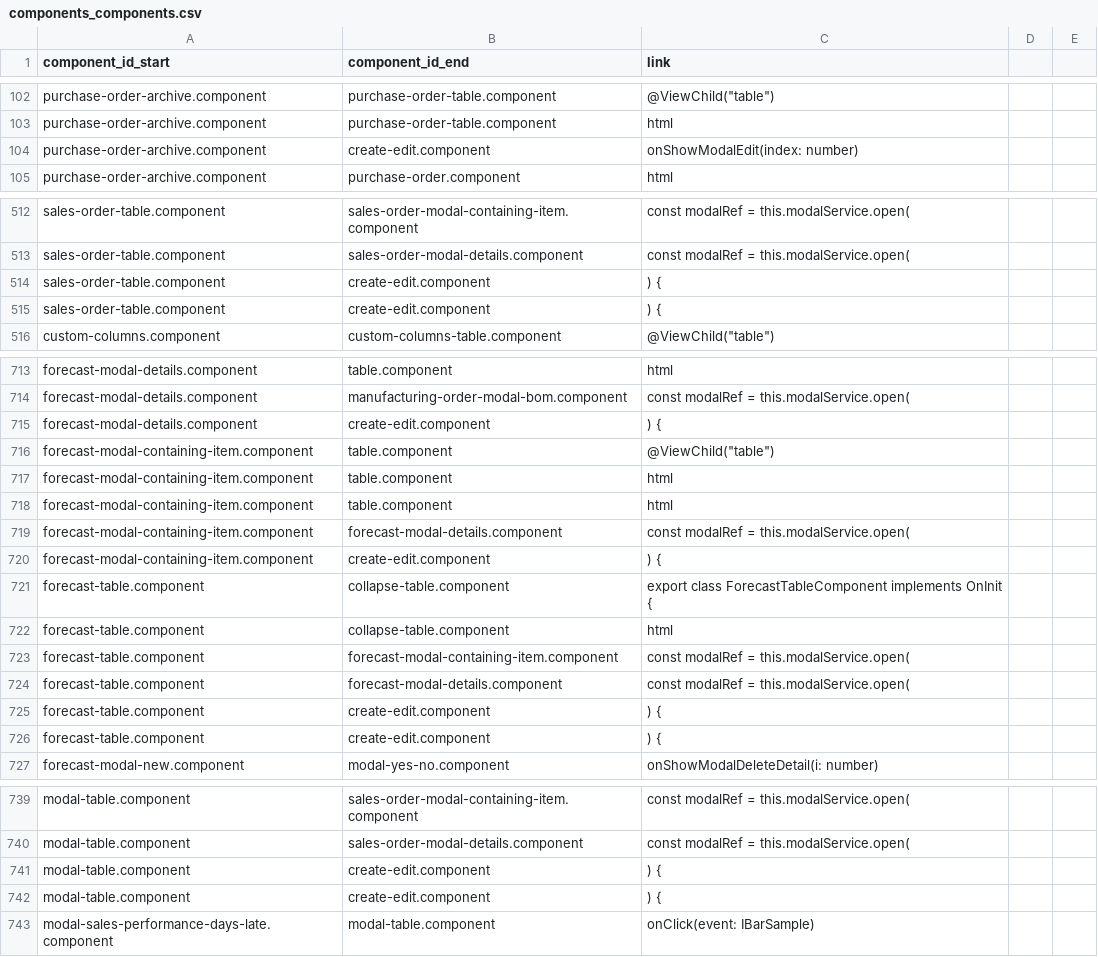
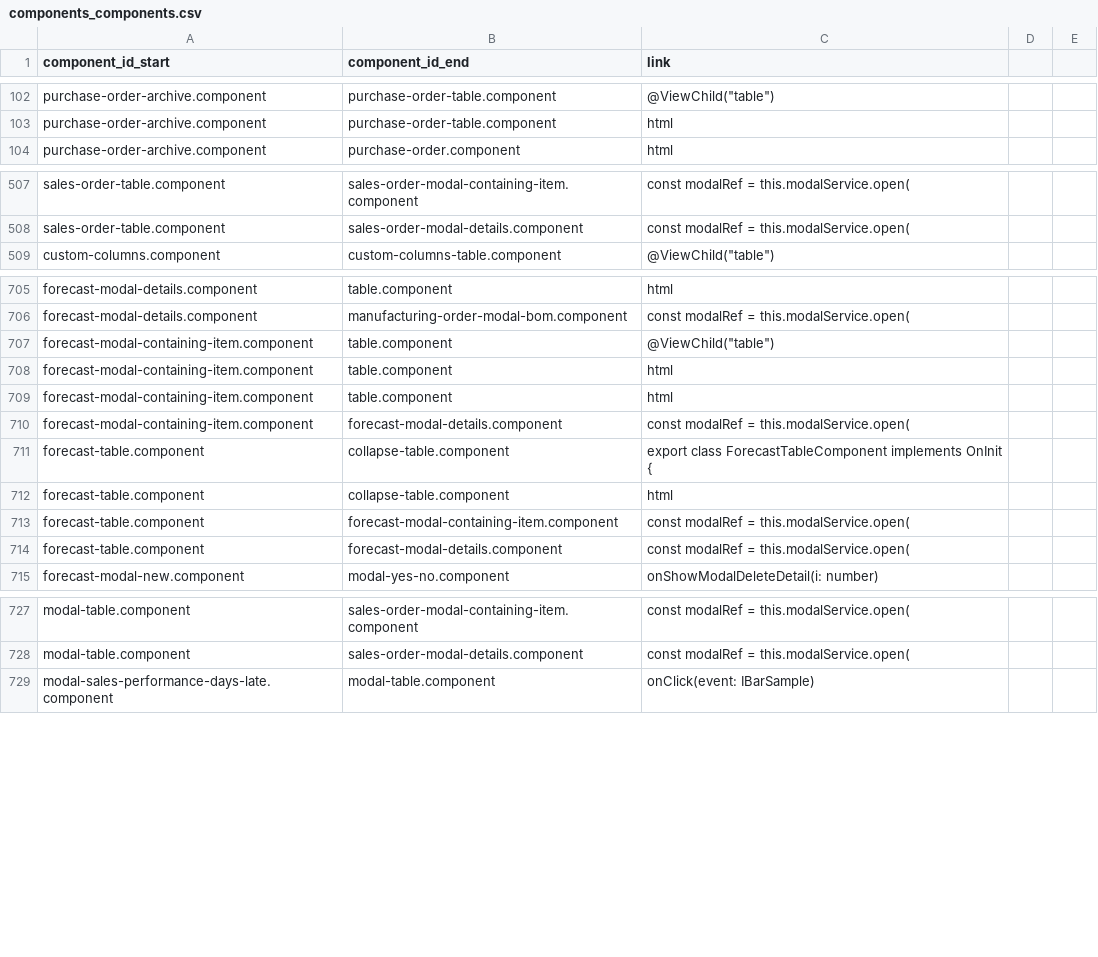
Before and after one commit to knosc/neo4j_csv_data, a CSV file: components_components.csv, drawn as a sheet; only a part is shown, gaps mark what is left out; the diff covers the shown part only.

Commit message:
committing files

```diff
--- a/components_components.csv
+++ b/components_components.csv
@@ -103,3 +103,2 @@ purchase-order-archive.component,purchase-order-table.component,@ViewChild("tabl
 purchase-order-archive.component,purchase-order-table.component,html
-purchase-order-archive.component,create-edit.component,onShowModalEdit(index: number)
 purchase-order-archive.component,purchase-order.component,html
@@ -513,4 +508,2 @@ sales-order-table.component,sales-order-modal-containing-item.component,const mo
 sales-order-table.component,sales-order-modal-details.component,const modalRef = this.modalService.open(
-sales-order-table.component,create-edit.component,) {
-sales-order-table.component,create-edit.component,) {
 custom-columns.component,custom-columns-table.component,@ViewChild("table")
@@ -714,3 +706,2 @@ forecast-modal-details.component,table.component,html
 forecast-modal-details.component,manufacturing-order-modal-bom.component,const modalRef = this.modalService.open(
-forecast-modal-details.component,create-edit.component,) {
 forecast-modal-containing-item.component,table.component,@ViewChild("table")
@@ -719,3 +710,2 @@ forecast-modal-containing-item.component,table.component,html
 forecast-modal-containing-item.component,forecast-modal-details.component,const modalRef = this.modalService.open(
-forecast-modal-containing-item.component,create-edit.component,) {
 forecast-table.component,collapse-table.component,export class ForecastTableComponent implements OnInit {
@@ -724,4 +714,2 @@ forecast-table.component,forecast-modal-containing-item.component,const modalRef
 forecast-table.component,forecast-modal-details.component,const modalRef = this.modalService.open(
-forecast-table.component,create-edit.component,) {
-forecast-table.component,create-edit.component,) {
 forecast-modal-new.component,modal-yes-no.component,onShowModalDeleteDetail(i: number)
@@ -740,4 +728,2 @@ modal-table.component,sales-order-modal-containing-item.component,const modalRef
 modal-table.component,sales-order-modal-details.component,const modalRef = this.modalService.open(
-modal-table.component,create-edit.component,) {
-modal-table.component,create-edit.component,) {
 modal-sales-performance-days-late.component,modal-table.component,onClick(event: IBarSample)
```
Also changed, not shown: 5 removed rows elsewhere in this file.
